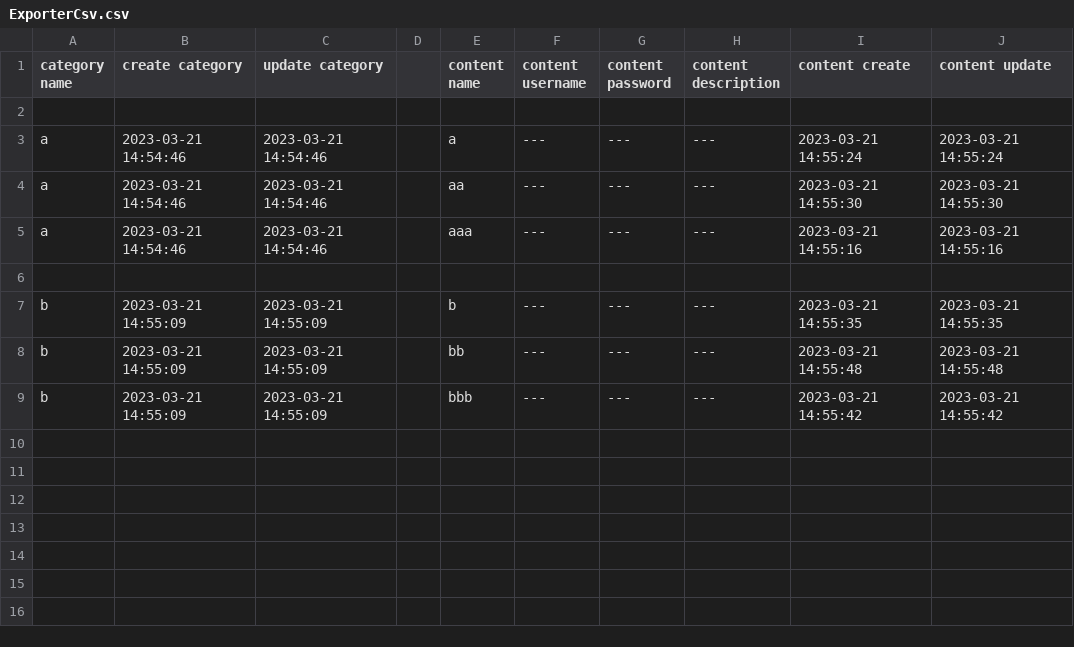
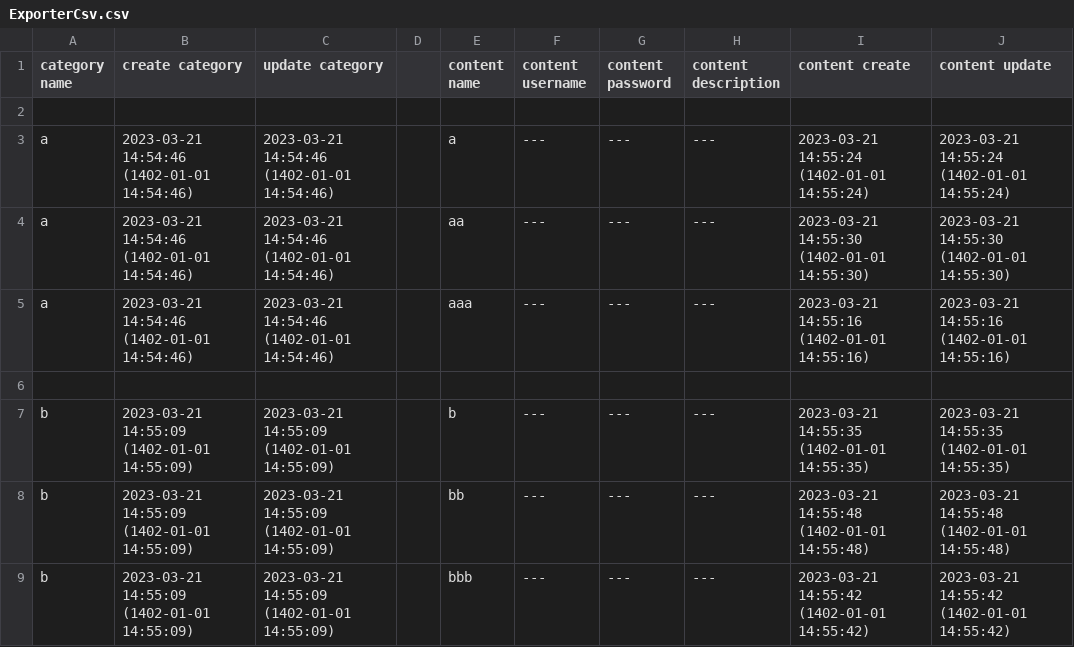
Before and after one commit to hosein-93/content-managemen, a CSV file: ExporterFile/ExporterCsv.csv, drawn as a sheet.

Commit message:
create exporter jwt

```diff
--- a/ExporterFile/ExporterCsv.csv
+++ b/ExporterFile/ExporterCsv.csv
@@ -2,8 +2,8 @@ category name , create category , update category , , content name , content use
 
-a , 2023-03-21 14:54:46 , 2023-03-21 14:54:46 , , a , --- , --- , --- , 2023-03-21 14:55:24 , 2023-03-21 14:55:24
-a , 2023-03-21 14:54:46 , 2023-03-21 14:54:46 , , aa , --- , --- , --- , 2023-03-21 14:55:30 , 2023-03-21 14:55:30
-a , 2023-03-21 14:54:46 , 2023-03-21 14:54:46 , , aaa , --- , --- , --- , 2023-03-21 14:55:16 , 2023-03-21 14:55:16
+a , 2023-03-21 14:54:46 (1402-01-01 14:54:46) , 2023-03-21 14:54:46 (1402-01-01 14:54:46) , , a , --- , --- , --- , 2023-03-21 14:55:24 (1402-01-01 14:55:24) , 2023-03-21 14:55:24 (1402-01-01 14:55:24)
+a , 2023-03-21 14:54:46 (1402-01-01 14:54:46) , 2023-03-21 14:54:46 (1402-01-01 14:54:46) , , aa , --- , --- , --- , 2023-03-21 14:55:30 (1402-01-01 14:55:30) , 2023-03-21 14:55:30 (1402-01-01 14:55:30)
+a , 2023-03-21 14:54:46 (1402-01-01 14:54:46) , 2023-03-21 14:54:46 (1402-01-01 14:54:46) , , aaa , --- , --- , --- , 2023-03-21 14:55:16 (1402-01-01 14:55:16) , 2023-03-21 14:55:16 (1402-01-01 14:55:16)
 
-b , 2023-03-21 14:55:09 , 2023-03-21 14:55:09 , , b , --- , --- , --- , 2023-03-21 14:55:35 , 2023-03-21 14:55:35
-b , 2023-03-21 14:55:09 , 2023-03-21 14:55:09 , , bb , --- , --- , --- , 2023-03-21 14:55:48 , 2023-03-21 14:55:48
-b , 2023-03-21 14:55:09 , 2023-03-21 14:55:09 , , bbb , --- , --- , --- , 2023-03-21 14:55:42 , 2023-03-21 14:55:42
+b , 2023-03-21 14:55:09 (1402-01-01 14:55:09) , 2023-03-21 14:55:09 (1402-01-01 14:55:09) , , b , --- , --- , --- , 2023-03-21 14:55:35 (1402-01-01 14:55:35) , 2023-03-21 14:55:35 (1402-01-01 14:55:35)
+b , 2023-03-21 14:55:09 (1402-01-01 14:55:09) , 2023-03-21 14:55:09 (1402-01-01 14:55:09) , , bb , --- , --- , --- , 2023-03-21 14:55:48 (1402-01-01 14:55:48) , 2023-03-21 14:55:48 (1402-01-01 14:55:48)
+b , 2023-03-21 14:55:09 (1402-01-01 14:55:09) , 2023-03-21 14:55:09 (1402-01-01 14:55:09) , , bbb , --- , --- , --- , 2023-03-21 14:55:42 (1402-01-01 14:55:42) , 2023-03-21 14:55:42 (1402-01-01 14:55:42)
```
Also changed, not shown: 10 other files.
